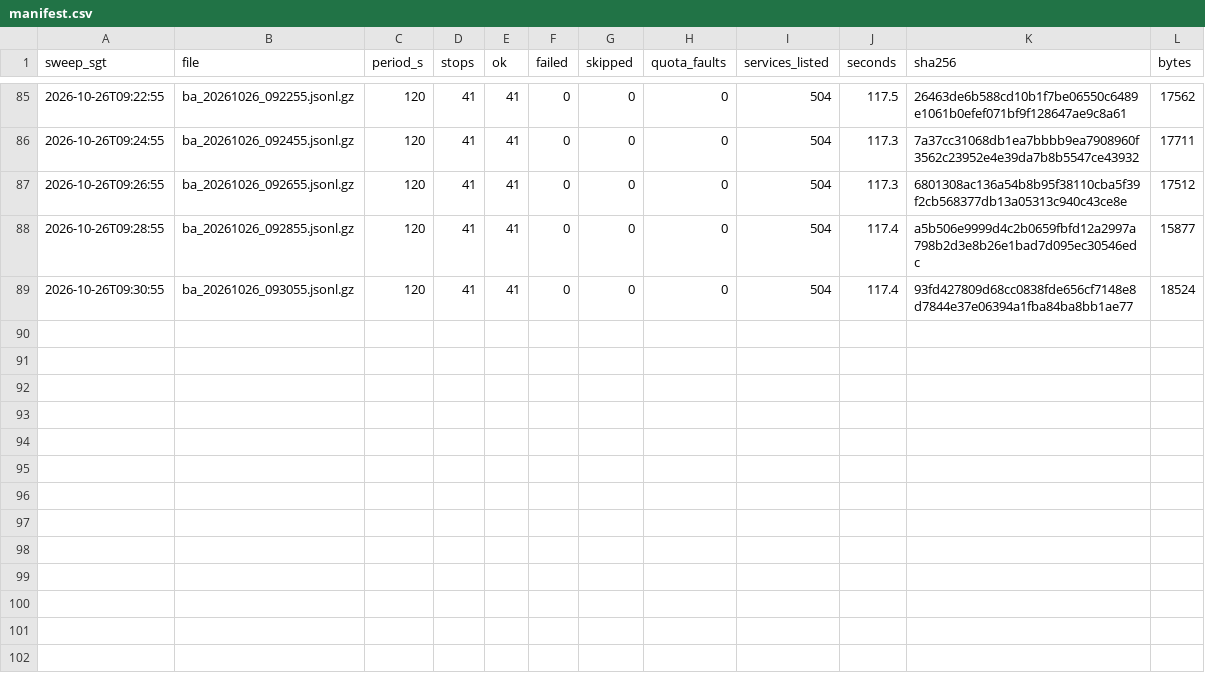
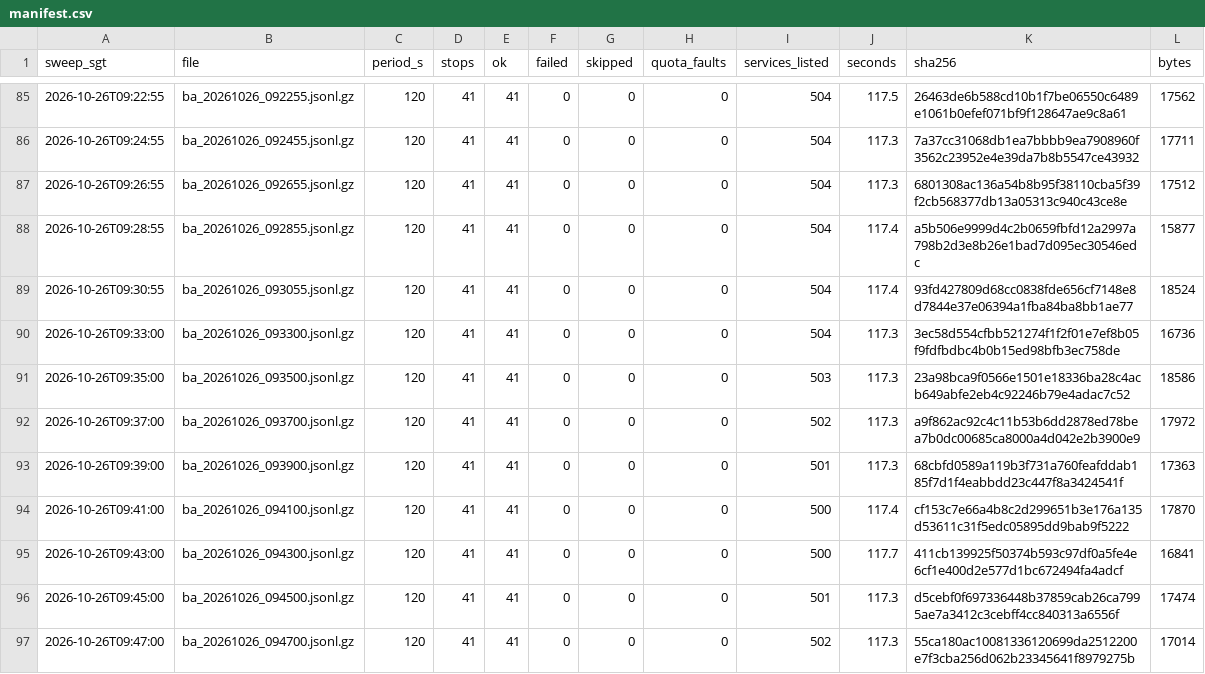
Before and after one commit to LUOaini1213/sg-bus-network-monitor, a CSV file: data/raw/busarrival/2026-10-26/manifest.csv, drawn as a sheet; only a part is shown, gaps mark what is left out.

```diff
--- a/data/raw/busarrival/2026-10-26/manifest.csv
+++ b/data/raw/busarrival/2026-10-26/manifest.csv
@@ -89 +89,9 @@ sweep_sgt,file,period_s,stops,ok,failed,skipped,quota_faults,services_listed,sec
 2026-10-26T09:30:55,ba_20261026_093055.jsonl.gz,120,41,41,0,0,0,504,117.4,93fd427809d68cc0838fde656cf7148e8d7844e37e06394a1fba84ba8bb1ae77,18524
+2026-10-26T09:33:00,ba_20261026_093300.jsonl.gz,120,41,41,0,0,0,504,117.3,3ec58d554cfbb521274f1f2f01e7ef8b05f9fdfbdbc4b0b15ed98bfb3ec758de,16736
+2026-10-26T09:35:00,ba_20261026_093500.jsonl.gz,120,41,41,0,0,0,503,117.3,23a98bca9f0566e1501e18336ba28c4acb649abfe2eb4c92246b79e4adac7c52,18586
+2026-10-26T09:37:00,ba_20261026_093700.jsonl.gz,120,41,41,0,0,0,502,117.3,a9f862ac92c4c11b53b6dd2878ed78bea7b0dc00685ca8000a4d042e2b3900e9,17972
+2026-10-26T09:39:00,ba_20261026_093900.jsonl.gz,120,41,41,0,0,0,501,117.3,68cbfd0589a119b3f731a760feafddab185f7d1f4eabbdd23c447f8a3424541f,17363
+2026-10-26T09:41:00,ba_20261026_094100.jsonl.gz,120,41,41,0,0,0,500,117.4,cf153c7e66a4b8c2d299651b3e176a135d53611c31f5edc05895dd9bab9f5222,17870
+2026-10-26T09:43:00,ba_20261026_094300.jsonl.gz,120,41,41,0,0,0,500,117.7,411cb139925f50374b593c97df0a5fe4e6cf1e400d2e577d1bc672494fa4adcf,16841
+2026-10-26T09:45:00,ba_20261026_094500.jsonl.gz,120,41,41,0,0,0,501,117.3,d5cebf0f697336448b37859cab26ca7995ae7a3412c3cebff4cc840313a6556f,17474
+2026-10-26T09:47:00,ba_20261026_094700.jsonl.gz,120,41,41,0,0,0,502,117.3,55ca180ac10081336120699da2512200e7f3cba256d062b23345641f8979275b,17014
```
Also changed, not shown: 8 other files.
